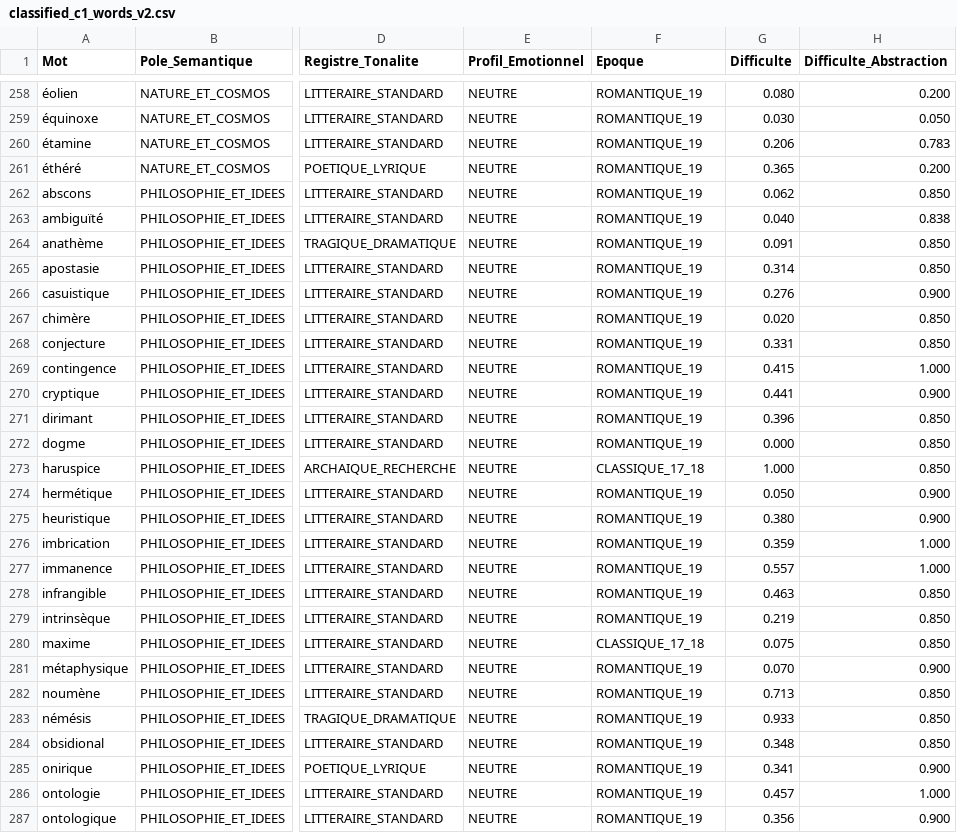
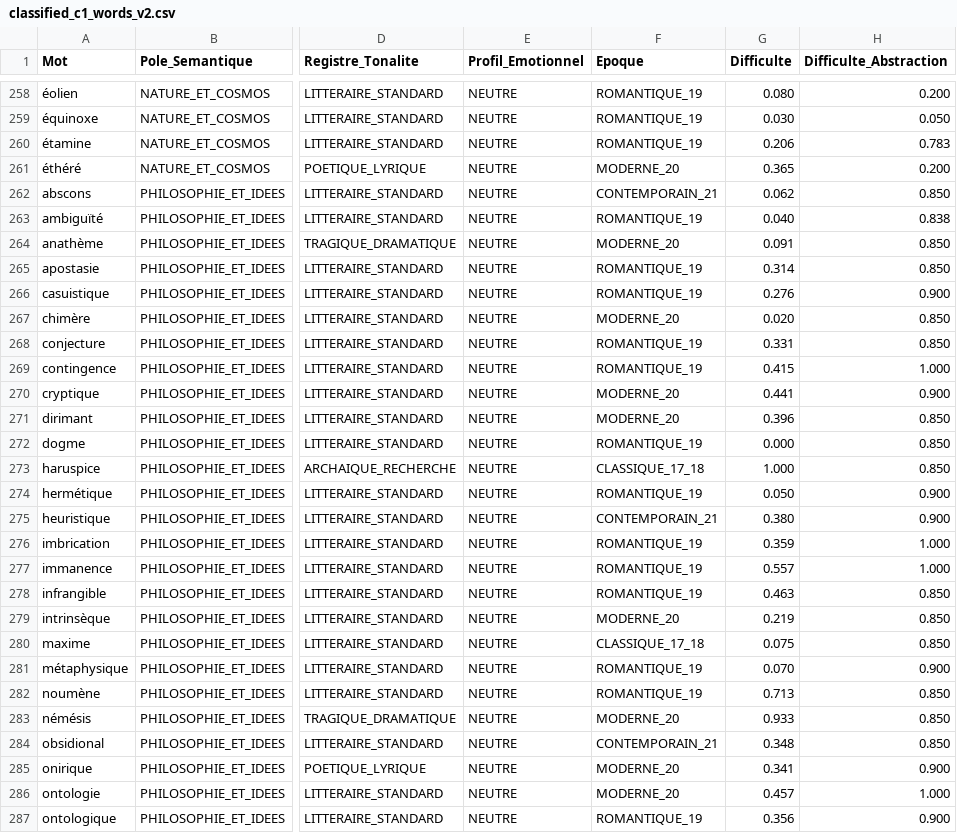
Before and after one commit to psycolobite/LexicaAndroid2, a CSV file: docs/amelioration_de_la_fonction_de_recherche/algorithme_de_presentation_des_extraits/classified_c1_words_v2.csv, drawn as a sheet; only a part is shown, gaps mark what is left out; the diff covers the shown part only; the diff names each change by its address in the sheet, - before the commit and + after, or states it on an @@ line.

```diff
--- a/docs/amelioration_de_la_fonction_de_recherche/algorithme_de_presentation_des_extraits/classified_c1_words_v2.csv
+++ b/docs/amelioration_de_la_fonction_de_recherche/algorithme_de_presentation_des_extraits/classified_c1_words_v2.csv
-F261 (Epoque): ROMANTIQUE_19
+F261 (Epoque): MODERNE_20
-F262 (Epoque): ROMANTIQUE_19
+F262 (Epoque): CONTEMPORAIN_21
-F264 (Epoque): ROMANTIQUE_19
+F264 (Epoque): MODERNE_20
-F267 (Epoque): ROMANTIQUE_19
+F267 (Epoque): MODERNE_20
-F270:F271 (Epoque): ROMANTIQUE_19
+F270:F271 (Epoque): MODERNE_20
-F275 (Epoque): ROMANTIQUE_19
+F275 (Epoque): CONTEMPORAIN_21
-F279 (Epoque): ROMANTIQUE_19
+F279 (Epoque): MODERNE_20
-F283 (Epoque): ROMANTIQUE_19
+F283 (Epoque): MODERNE_20
-F284 (Epoque): ROMANTIQUE_19
+F284 (Epoque): CONTEMPORAIN_21
-F285:F286 (Epoque): ROMANTIQUE_19
+F285:F286 (Epoque): MODERNE_20
```
Also changed, not shown: 136 edited cells elsewhere in this file, docs/amelioration_de_la_fonction_de_recherche/algorithme_de_presentation_des_extraits/difficulty_comparison.csv, 2 other files.
